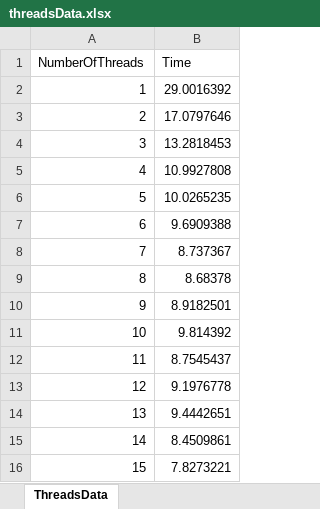
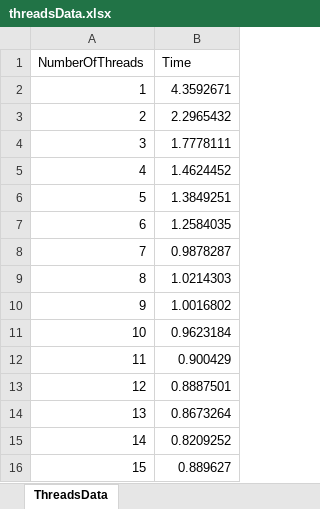
Before and after one commit to SachekDenisHomePc/KursSurface, an Excel workbook: SurfaceWebApp/threadsData.xlsx, sheet ThreadsData, drawn as a sheet; values as stored, in another font and other column widths than the file's, no borders; charts and pictures not drawn; the diff names each change by its address in the sheet, - before the commit and + after, or states it on an @@ line.

```diff
--- a/SurfaceWebApp/threadsData.xlsx (sheet ThreadsData)
+++ b/SurfaceWebApp/threadsData.xlsx (sheet ThreadsData)
-B2 (Time): 29.0016392
+B2 (Time): 4.3592671
-B3 (Time): 17.0797646
+B3 (Time): 2.2965432
-B4 (Time): 13.2818453
+B4 (Time): 1.7778111
-B5 (Time): 10.9927808
+B5 (Time): 1.4624452
-B6 (Time): 10.0265235
+B6 (Time): 1.3849251
-B7 (Time): 9.6909388
+B7 (Time): 1.2584035
-B8 (Time): 8.737367
+B8 (Time): 0.9878287
-B9 (Time): 8.68378
+B9 (Time): 1.0214303
-B10 (Time): 8.9182501
+B10 (Time): 1.0016802
-B11 (Time): 9.814392
+B11 (Time): 0.9623184
-B12 (Time): 8.7545437
+B12 (Time): 0.900429
-B13 (Time): 9.1976778
+B13 (Time): 0.8887501
-B14 (Time): 9.4442651
+B14 (Time): 0.8673264
-B15 (Time): 8.4509861
+B15 (Time): 0.8209252
-B16 (Time): 7.8273221
+B16 (Time): 0.889627
```
Also changed, not shown: 19 other files.
